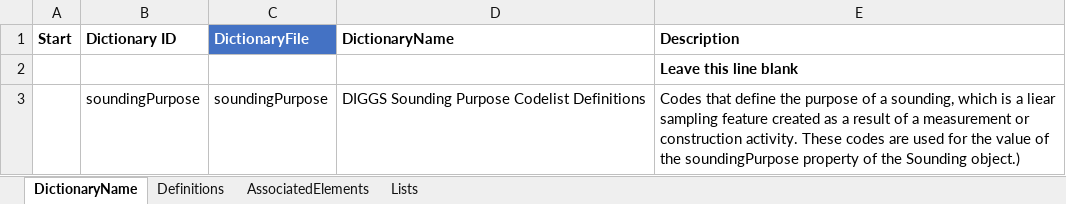
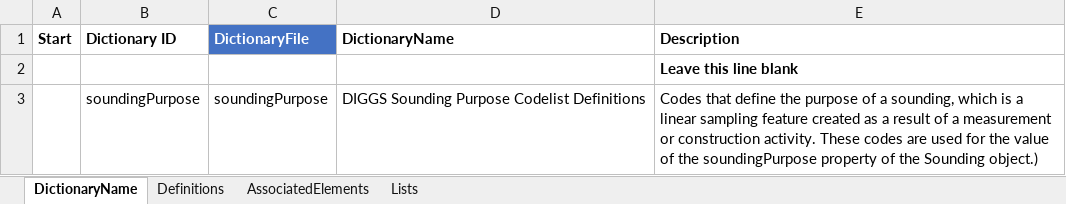
Before and after one commit to DIGGSml/def, an Excel workbook: Draft Excel Codelists/soundingPurpose.xlsx, sheet DictionaryName, drawn as a sheet; values as stored, in another font and other column widths than the file's, no borders; table styles not drawn; the diff names each change by its address in the sheet, - before the commit and + after, or states it on an @@ line.

```diff
--- a/Draft Excel Codelists/soundingPurpose.xlsx (sheet DictionaryName)
+++ b/Draft Excel Codelists/soundingPurpose.xlsx (sheet DictionaryName)
-E3 (Description): …is a liear sampling feature…
+E3 (Description): …is a linear sampling feature…
```
Also changed, not shown: Draft Excel Codelists/boreholePurpose.xlsx.
